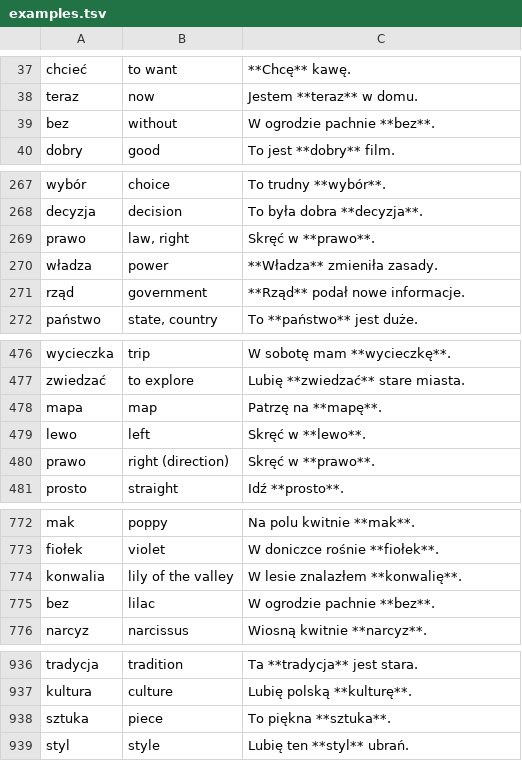
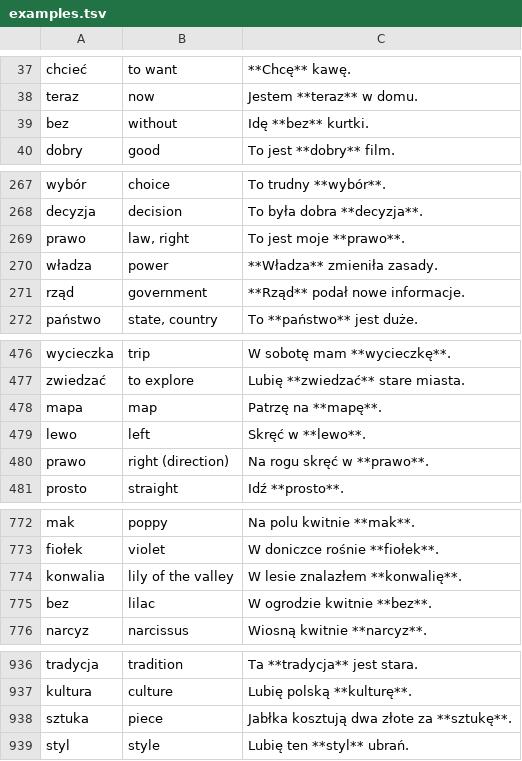
Before and after one commit to Victor-Karabin/lexicon_pl, a TSV file: tools/vocabulary/examples.tsv, drawn as a sheet; only a part is shown, gaps mark what is left out.

```diff
--- a/tools/vocabulary/examples.tsv
+++ b/tools/vocabulary/examples.tsv
@@ -38,3 +38,3 @@ chcieć	to want	**Chcę** kawę.
 teraz	now	Jestem **teraz** w domu.
-bez	without	W ogrodzie pachnie **bez**.
+bez	without	Idę **bez** kurtki.
 dobry	good	To jest **dobry** film.
@@ -268,3 +268,3 @@ wybór	choice	To trudny **wybór**.
 decyzja	decision	To była dobra **decyzja**.
-prawo	law, right	Skręć w **prawo**.
+prawo	law, right	To jest moje **prawo**.
 władza	power	**Władza** zmieniła zasady.
@@ -479,3 +479,3 @@ mapa	map	Patrzę na **mapę**.
 lewo	left	Skręć w **lewo**.
-prawo	right (direction)	Skręć w **prawo**.
+prawo	right (direction)	Na rogu skręć w **prawo**.
 prosto	straight	Idź **prosto**.
@@ -774,3 +774,3 @@ fiołek	violet	W doniczce rośnie **fiołek**.
 konwalia	lily of the valley	W lesie znalazłem **konwalię**.
-bez	lilac	W ogrodzie pachnie **bez**.
+bez	lilac	W ogrodzie kwitnie **bez**.
 narcyz	narcissus	Wiosną kwitnie **narcyz**.
@@ -937,3 +937,3 @@ tradycja	tradition	Ta **tradycja** jest stara.
 kultura	culture	Lubię polską **kulturę**.
-sztuka	piece	To piękna **sztuka**.
+sztuka	piece	Jabłka kosztują dwa złote za **sztukę**.
 styl	style	Lubię ten **styl** ubrań.
```
Also changed, not shown: 26 other files.
